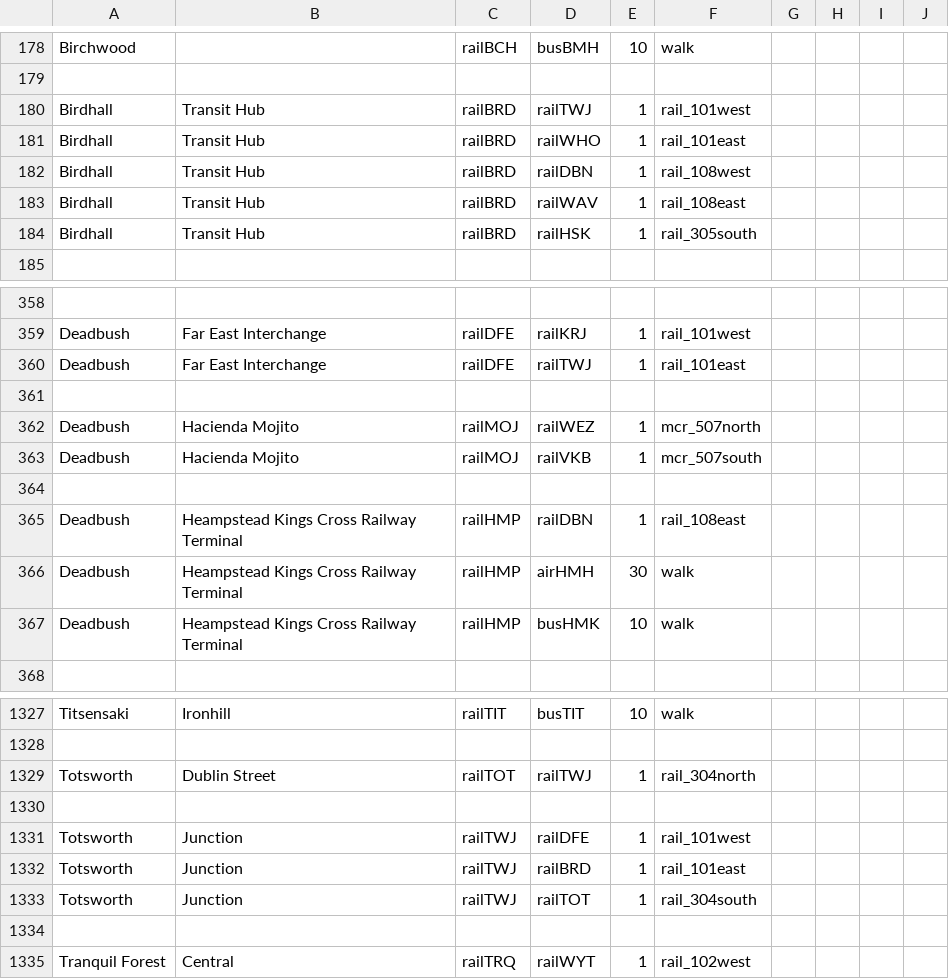
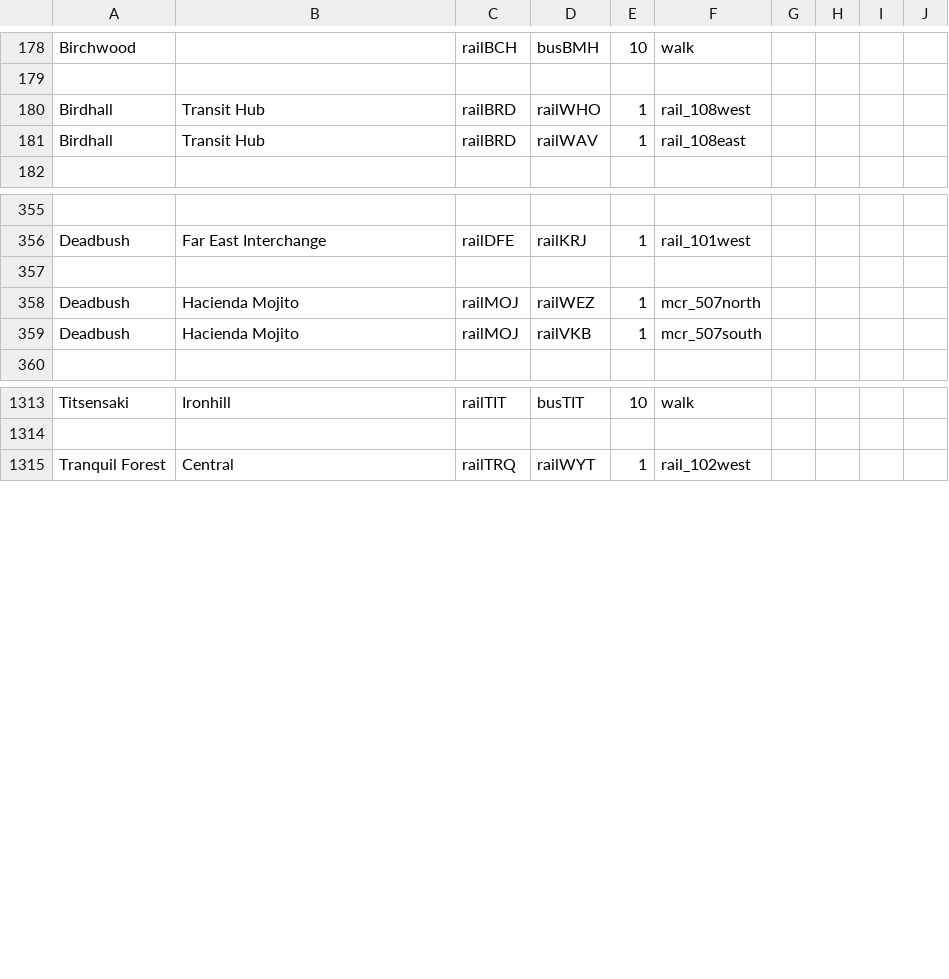
Before and after one commit to KittyCat11231/Feline-Holdings, a CSV file: src/intraroute/data/pathfinding/rail.csv, drawn as a sheet; only a part is shown, gaps mark what is left out; removed rows and columns are numbered as before the commit, all else as after; the diff covers the shown part only; the diff names each change by its address in the sheet, - before the commit and + after, or states it on an @@ line.

```diff
--- a/src/intraroute/data/pathfinding/rail.csv
+++ b/src/intraroute/data/pathfinding/rail.csv
-row 180: Birdhall | Transit Hub | railBRD | railTWJ | 1 | rail_101west
-F180: rail_101east
+F180: rail_108west
-row 182: Birdhall | Transit Hub | railBRD | railDBN | 1 | rail_108west
-row 184: Birdhall | Transit Hub | railBRD | railHSK | 1 | rail_305south
-row 360: Deadbush | Far East Interchange | railDFE | railTWJ | 1 | rail_101east
-row 364: (empty)
-row 365: Deadbush | Heampstead Kings Cross Railway Terminal | railHMP | railDBN | 1 | rail_108east
-row 366: Deadbush | Heampstead Kings Cross Railway Terminal | railHMP | airHMH | 30 | walk
-row 367: Deadbush | Heampstead Kings Cross Railway Terminal | railHMP | busHMK | 10 | walk
-row 1329: Totsworth | Dublin Street | railTOT | railTWJ | 1 | rail_304north
-row 1330: (empty)
-row 1331: Totsworth | Junction | railTWJ | railDFE | 1 | rail_101west
-row 1332: Totsworth | Junction | railTWJ | railBRD | 1 | rail_101east
-row 1333: Totsworth | Junction | railTWJ | railTOT | 1 | rail_304south
-row 1334: (empty)
```
Also changed, not shown: 6 removed rows and 1 edited cell elsewhere in this file, src/intraroute/data/pathfinding/bus.csv, src/intraroute/data/ui/routes/bus.csv, 4 other files.
